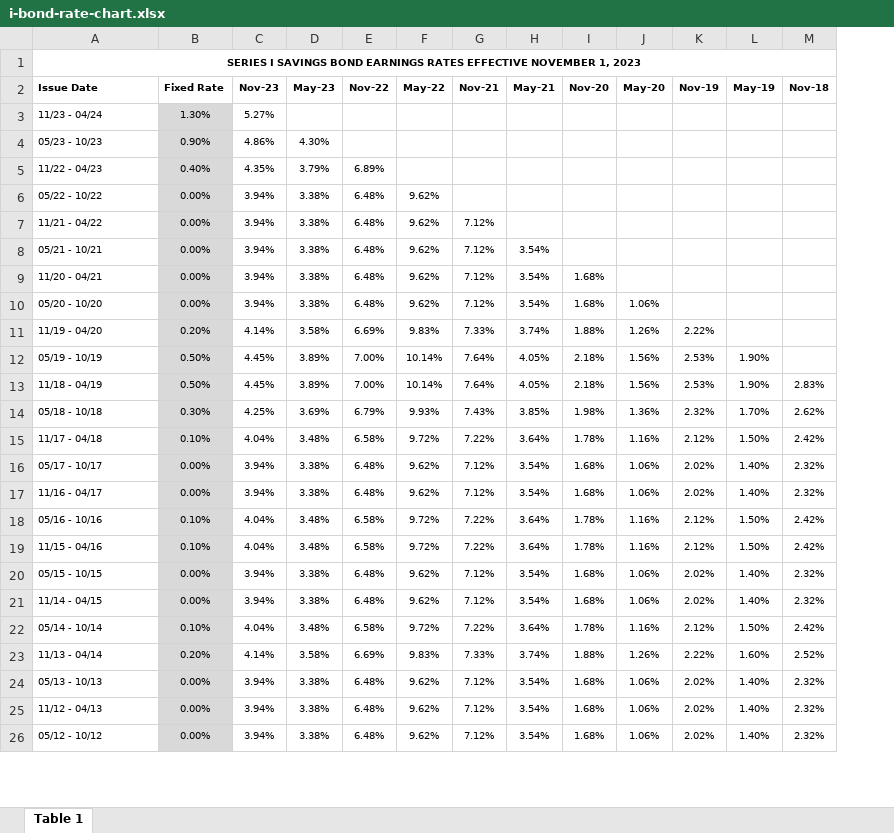
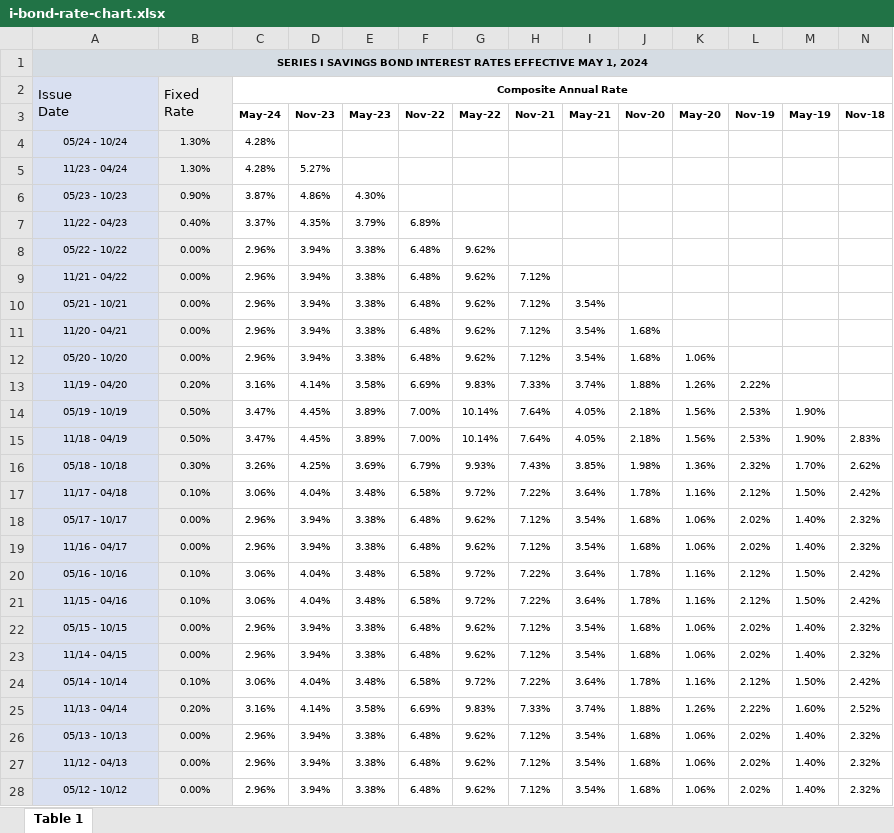
Before and after one commit to multifol-io/financial-variables, an Excel workbook: data/usa/treasury-direct/i-bond-rate-chart.xlsx, sheet Table 1, drawn as a sheet; only a part is shown; values as stored, in another font and other column widths than the file's, no borders; addresses are those after the commit; rows hold the shown columns only; ↵ is a line break in a cell; the diff covers the shown part only; the diff names each change by its address in the sheet, - before the commit and + after, or states it on an @@ line.

Commit message:
2024/05/01 update to I Bond rates

```diff
--- a/data/usa/treasury-direct/i-bond-rate-chart.xlsx (sheet Table 1)
+++ b/data/usa/treasury-direct/i-bond-rate-chart.xlsx (sheet Table 1)
+column C (May-24), rows 5-28: 4.28% | 3.87% | 3.37% | 2.96% | 2.96% | 2.96% | 2.96% | 2.96% | 3.16% | 3.47% | 3.47% | 3.26% | 3.06% | 2.96% | 2.96% | 3.06% | 3.06% | 2.96% | 2.96% | 3.06% | 3.16% | 2.96% | 2.96% | 2.96%
-A1: …SAVINGS BOND EARNINGS RATES EFFECTIVE NOVEMBER 1, 2023
+A1: …SAVINGS BOND INTEREST RATES EFFECTIVE MAY 1, 2024
-A1:B1 fill: none
+A1:B1 fill: #D5DCE3
-D1:N1 fill: none
+D1:N1 fill: #D5DCE3
+row 2: Issue ↵ Date | Fixed ↵ Rate | Composite Annual Rate
-A3: Issue Date
+A3: (empty)
-A3 fill: none
+A3 fill: #D9E0F1
-B3: Fixed Rate
+B3: (empty)
-B3 fill: none
+B3 fill: #ECECEC
+row 4: 05/24 - 10/24 | 1.30% | 4.28%
@@ A5:A28 fill: none → #D9E0F1, alignment: left → center @@
```
Also changed, not shown: 7 added rows, 3 edited cells, cell formats and merged cells elsewhere in this sheet, 3 other files.
